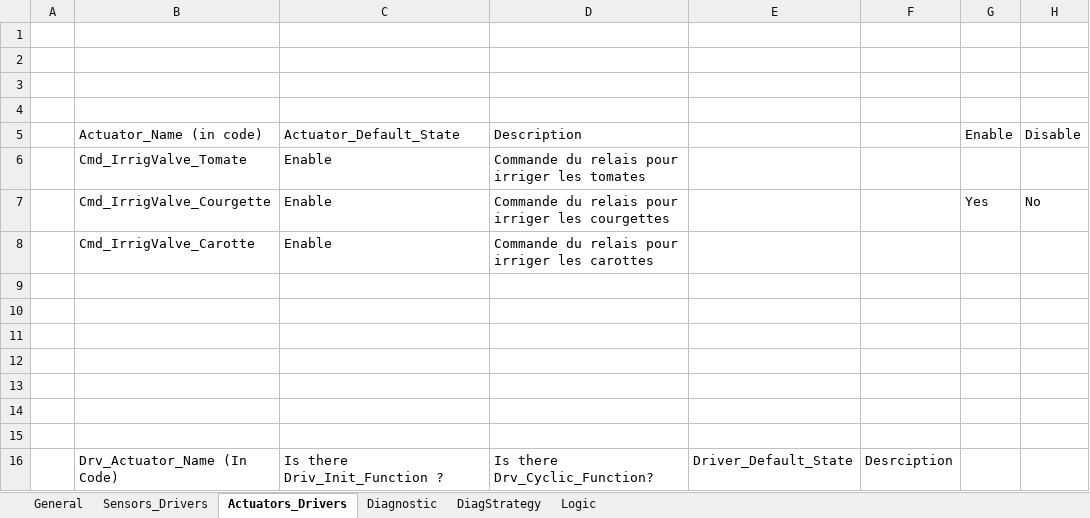
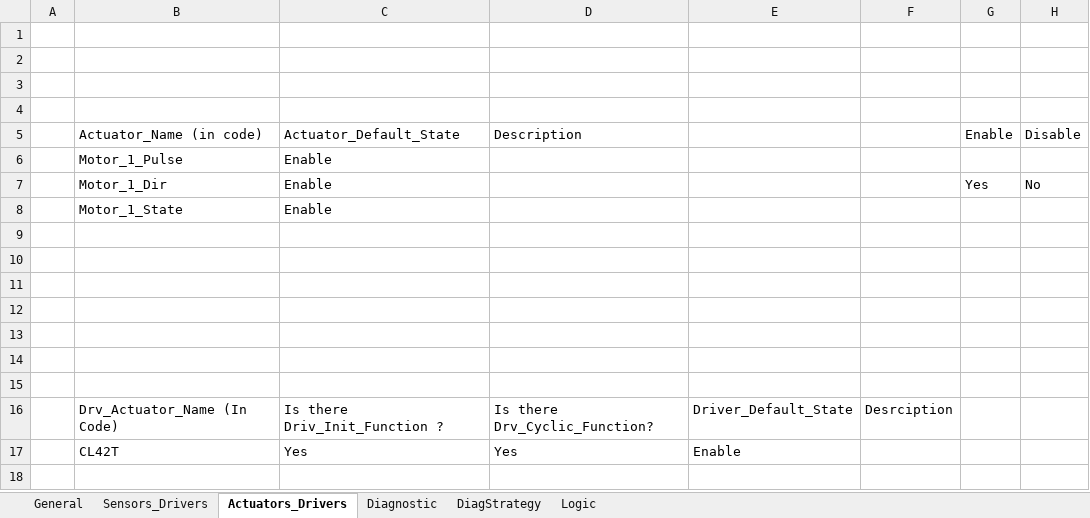
Before and after one commit to mbarbeau0545/PickersRobotPOC, an Excel workbook: Doc/ConfigPrj/ExcelCfg/STM32G474RE/STM32G474RE_SwCfg.xlsm, sheet Actuators_Drivers, drawn as a sheet; values as stored, in another font and other column widths than the file's, no borders; table styles not drawn; removed rows and columns are numbered as before the commit, all else as after; the diff names each change by its address in the sheet, - before the commit and + after, or states it on an @@ line.

```diff
--- a/Doc/ConfigPrj/ExcelCfg/STM32G474RE/STM32G474RE_SwCfg.xlsm (sheet Actuators_Drivers)
+++ b/Doc/ConfigPrj/ExcelCfg/STM32G474RE/STM32G474RE_SwCfg.xlsm (sheet Actuators_Drivers)
-row 6:  | Cmd_IrrigValve_Tomate | Enable | Commande du relais pour irriger les tomates
+row 6:  | Motor_1_Pulse | Enable
-B7: Cmd_IrrigValve_Courgette
+B7: Motor_1_Dir
-D7: Commande du relais pour irriger les courgettes
+D7: (empty)
-row 8:  | Cmd_IrrigValve_Carotte | Enable | Commande du relais pour irriger les carottes
+row 8:  | Motor_1_State | Enable
+row 17:  | CL42T | Yes | Yes | Enable
```
Also changed, not shown: sheet Sensors_Drivers, 20 other files.
